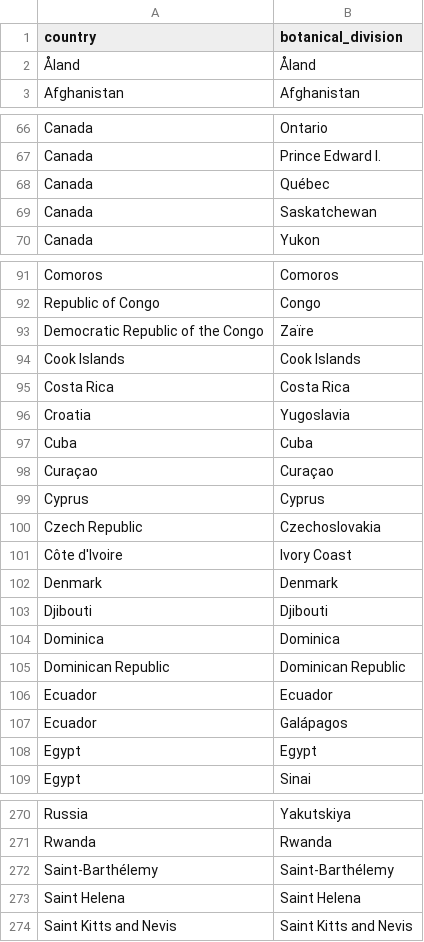
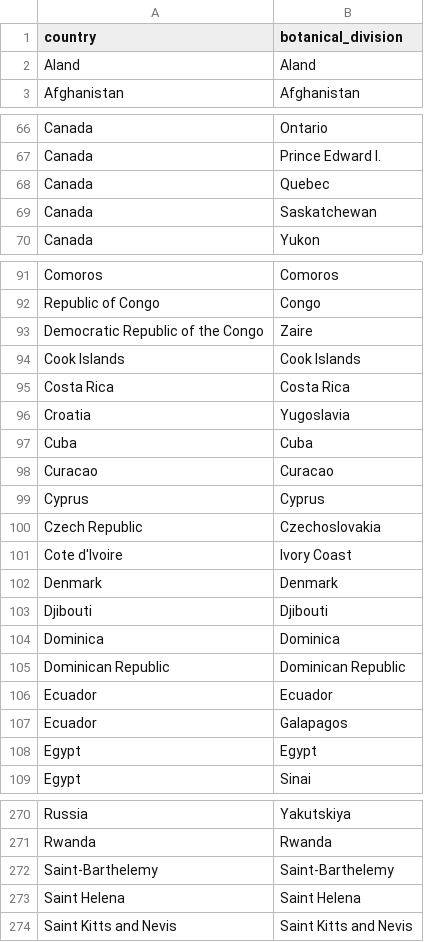
Before and after one commit to DBOSlab/expowo, a CSV file: dataraw/botanical_country_subdivisions.csv, drawn as a sheet; only a part is shown, gaps mark what is left out.

```diff
--- a/dataraw/botanical_country_subdivisions.csv
+++ b/dataraw/botanical_country_subdivisions.csv
@@ -1,3 +1,3 @@
 "country","botanical_division"
-"Åland","Åland"
+"Aland","Aland"
 "Afghanistan","Afghanistan"
@@ -67,3 +67,3 @@
 "Canada","Prince Edward I."
-"Canada","Québec"
+"Canada","Quebec"
 "Canada","Saskatchewan"
@@ -92,3 +92,3 @@
 "Republic of Congo","Congo"
-"Democratic Republic of the Congo","Zaïre"
+"Democratic Republic of the Congo","Zaire"
 "Cook Islands","Cook Islands"
@@ -97,6 +97,6 @@
 "Cuba","Cuba"
-"Curaçao","Curaçao"
+"Curacao","Curacao"
 "Cyprus","Cyprus"
 "Czech Republic","Czechoslovakia"
-"Côte d'Ivoire","Ivory Coast"
+"Cote d'Ivoire","Ivory Coast"
 "Denmark","Denmark"
@@ -106,3 +106,3 @@
 "Ecuador","Ecuador"
-"Ecuador","Galápagos"
+"Ecuador","Galapagos"
 "Egypt","Egypt"
@@ -271,3 +271,3 @@
 "Rwanda","Rwanda"
-"Saint-Barthélemy","Saint-Barthélemy"
+"Saint-Barthelemy","Saint-Barthelemy"
 "Saint Helena","Saint Helena"
```
Also changed, not shown: 1 other file.
